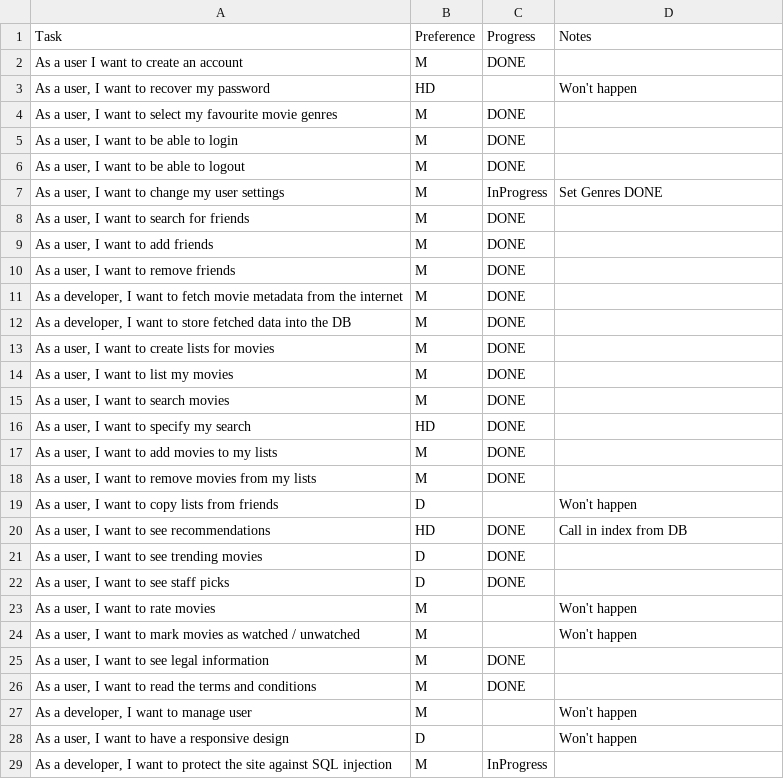
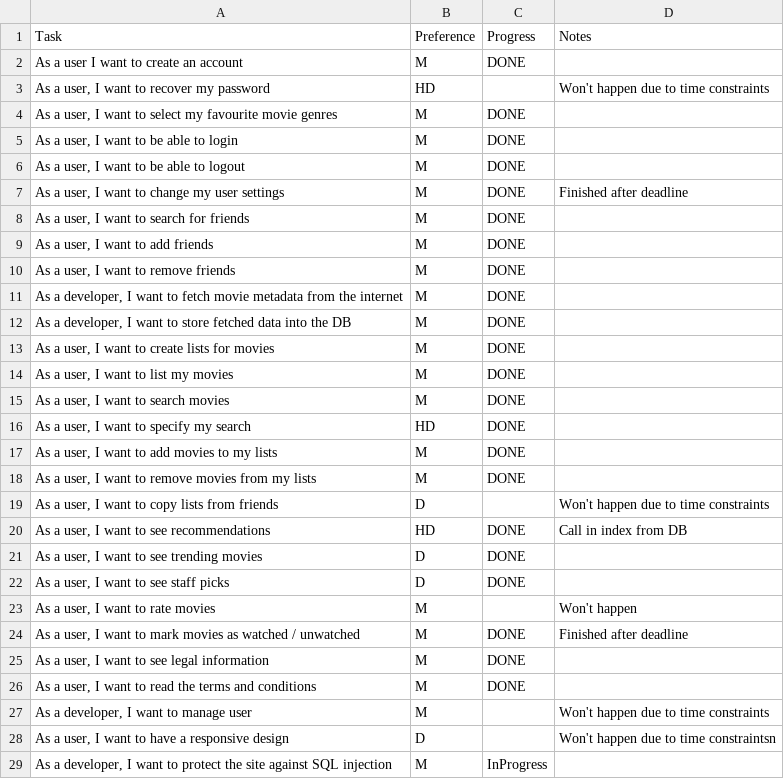
Before and after one commit to MrOrange1992/oreely, a CSV file: TODO.csv, drawn as a sheet.

Commit message:
Update TODO.csv

```diff
--- a/TODO.csv
+++ b/TODO.csv
@@ -2,3 +2,3 @@ Task,Preference,Progress,Notes
 "As a user I want to create an account",M,DONE,
-"As a user, I want to recover my password",HD,,"Won't happen"
+"As a user, I want to recover my password",HD,,"Won't happen due to time constraints"
 "As a user, I want to select my favourite movie genres",M,DONE,
@@ -6,3 +6,3 @@ Task,Preference,Progress,Notes
 "As a user, I want to be able to logout",M,DONE,
-"As a user, I want to change my user settings",M,InProgress,"Set Genres DONE"
+"As a user, I want to change my user settings",M,DONE,"Finished after deadline"
 "As a user, I want to search for friends",M,DONE,
@@ -18,3 +18,3 @@ Task,Preference,Progress,Notes
 "As a user, I want to remove movies from my lists",M,DONE,
-"As a user, I want to copy lists from friends",D,,"Won't happen"
+"As a user, I want to copy lists from friends",D,,"Won't happen due to time constraints"
 "As a user, I want to see recommendations",HD,DONE,"Call in index from DB"
@@ -23,7 +23,7 @@ Task,Preference,Progress,Notes
 "As a user, I want to rate movies",M,,"Won't happen"
-"As a user, I want to mark movies as watched / unwatched",M,,"Won't happen"
+"As a user, I want to mark movies as watched / unwatched",M,DONE,"Finished after deadline"
 "As a user, I want to see legal information",M,DONE,
 "As a user, I want to read the terms and conditions",M,DONE,
-"As a developer, I want to manage user",M,,"Won't happen"
-"As a user, I want to have a responsive design",D,,"Won't happen"
+"As a developer, I want to manage user",M,,"Won't happen due to time constraints"
+"As a user, I want to have a responsive design",D,,"Won't happen due to time constraintsn"
 "As a developer, I want to protect the site against SQL injection",M,InProgress,
```
